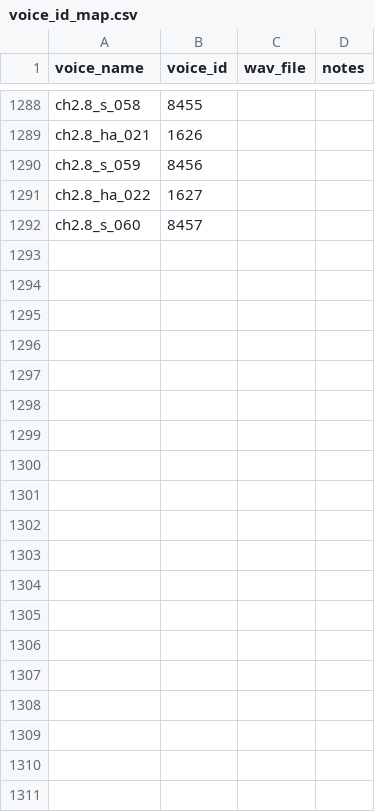
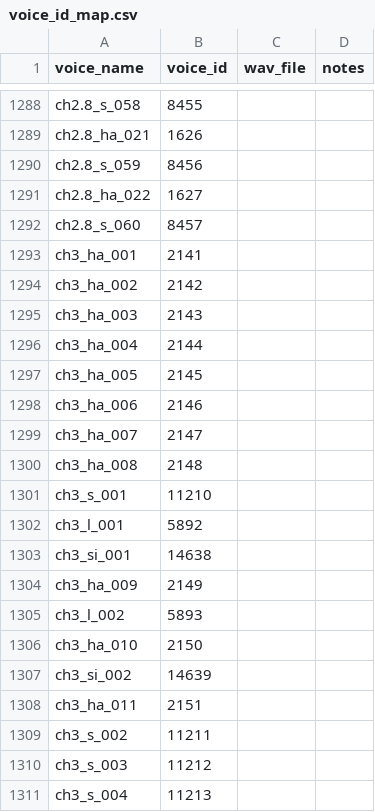
Before and after one commit to timeasoff/Zero-no-Tsukaima-1-RenPy, a CSV file: references/voice_id_map.csv, drawn as a sheet; only a part is shown, gaps mark what is left out; the diff covers the shown part only; the diff names each change by its address in the sheet, - before the commit and + after, or states it on an @@ line.

Commit message:
ch3.1: портирована часть 1 главы 3 (сцены 137–146) + переходы между главами
- game/chapters/3/script-ch3_1.rpy: 112 событий (96 voice + 10 thought + 6 choice),
  лейблы ch3/ch3_141/ch3_146, титульная карточка overlay_screen K=8
- game/tl/{japanese,russian}/{dialogs,thoughs,choises}.rpy: 112 пар old/new × 2 языка
- references/voice_id_map.csv: +96 пар имя↔id; конвертация 96 ogg (0 ошибок)
- references/sprite_id_map.csv: +5 спрайтовых id (326, 544, 546, 548, 550)
- transcriptions_ja_ru.csv: 96 строк помечены
- Переходы между главами (указание пользователя): ch2 конец → jump ch3;
  ch3.1 конец → jump attention (терминал цепочки); текст карточки attention
  обновлён на нейтральный (EN/RU/JA)
- AGENTS.md §6: item()/battle* не переносятся (системы не реализованы),
  информация собирается; решение пользователя от 06.10.2026
- reports/ch3/1.md, reports/sma/ch3/1/c/20261006-185212-9f4e.md,
  reports/log.md, reports/check_project.md, reports/voice_check.md,
  reports/voice_convert.md
- check_project.py: RESULT OK (errors=0)

```diff
--- a/references/voice_id_map.csv
+++ b/references/voice_id_map.csv
+row 1293: ch3_ha_001 | 2141
+row 1294: ch3_ha_002 | 2142
+row 1295: ch3_ha_003 | 2143
+row 1296: ch3_ha_004 | 2144
+row 1297: ch3_ha_005 | 2145
+row 1298: ch3_ha_006 | 2146
+row 1299: ch3_ha_007 | 2147
+row 1300: ch3_ha_008 | 2148
+row 1301: ch3_s_001 | 11210
+row 1302: ch3_l_001 | 5892
+row 1303: ch3_si_001 | 14638
+row 1304: ch3_ha_009 | 2149
+row 1305: ch3_l_002 | 5893
+row 1306: ch3_ha_010 | 2150
+row 1307: ch3_si_002 | 14639
+row 1308: ch3_ha_011 | 2151
+row 1309: ch3_s_002 | 11211
+row 1310: ch3_s_003 | 11212
+row 1311: ch3_s_004 | 11213
```
Also changed, not shown: 77 added rows elsewhere in this file, references/sprite_id_map.csv, 19 other files.
